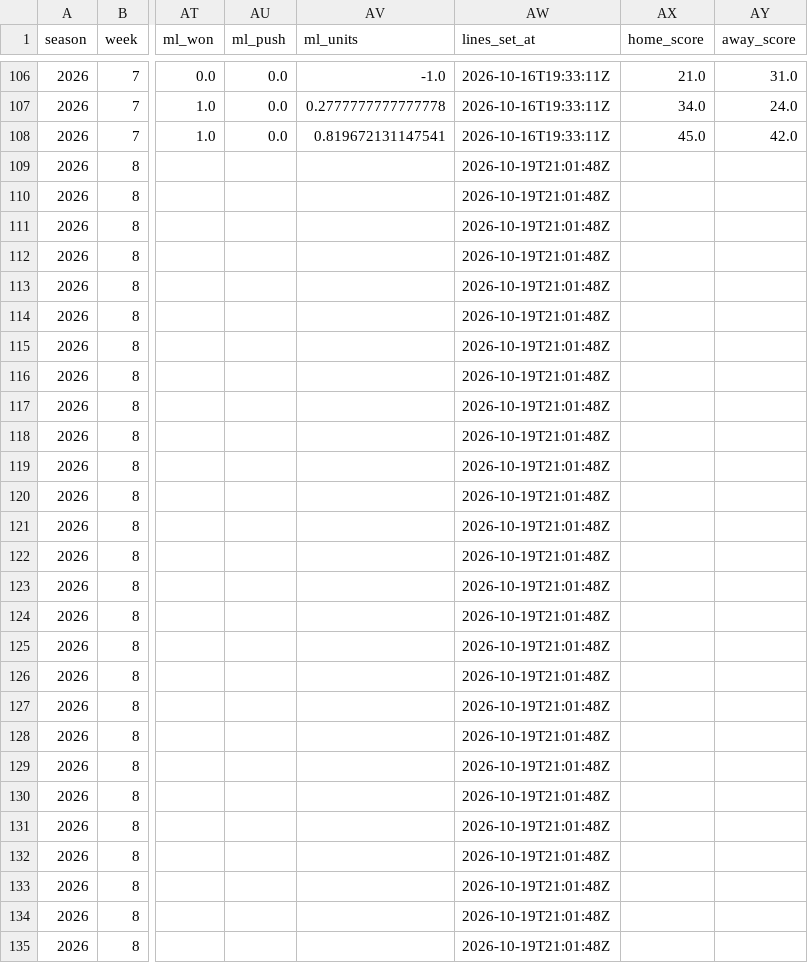
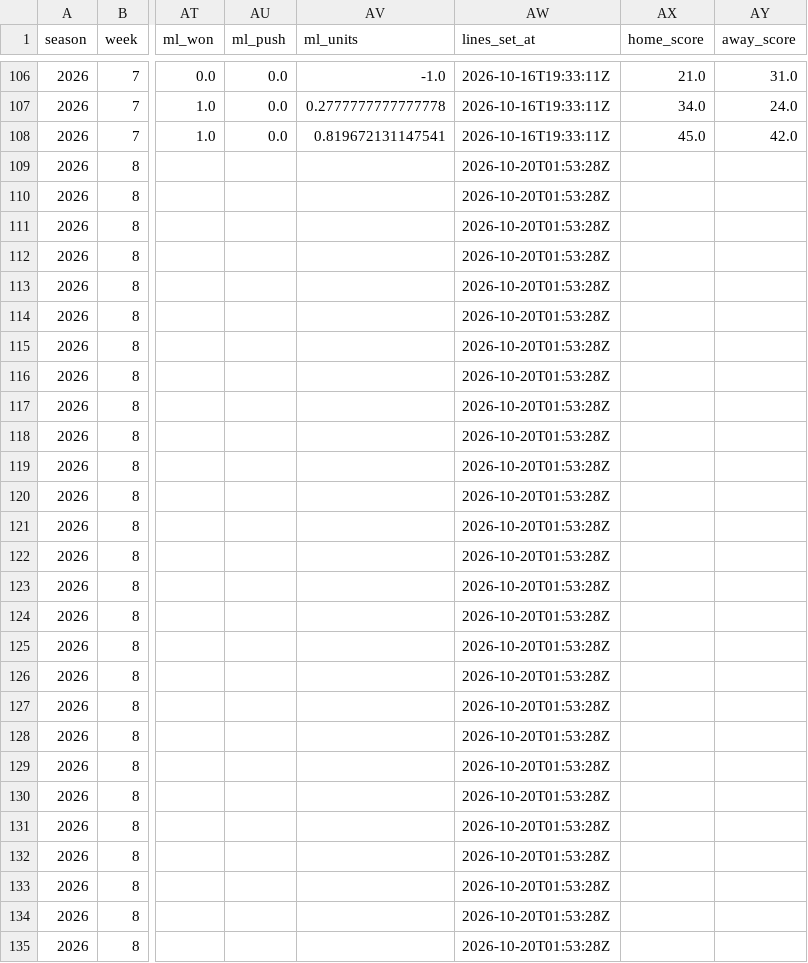
Before and after one commit to ant56-arch/ant56-arch.github.io, a CSV file: nfl-cfb/data/tracking/cfb_predictions_log.csv, drawn as a sheet; only a part is shown, gaps mark what is left out; the diff covers the shown part only; the diff names each change by its address in the sheet, - before the commit and + after, or states it on an @@ line.

```diff
--- a/nfl-cfb/data/tracking/cfb_predictions_log.csv
+++ b/nfl-cfb/data/tracking/cfb_predictions_log.csv
-AW109:AW135 (lines_set_at): 2026-10-19T21:01:48Z
+AW109:AW135 (lines_set_at): 2026-10-20T01:53:28Z
```
Also changed, not shown: 159 edited cells elsewhere in this file, nfl-cfb/data/tracking/predictions_log.csv, nfl-cfb/data/tracking/td_props_log.csv, 2 other files.
